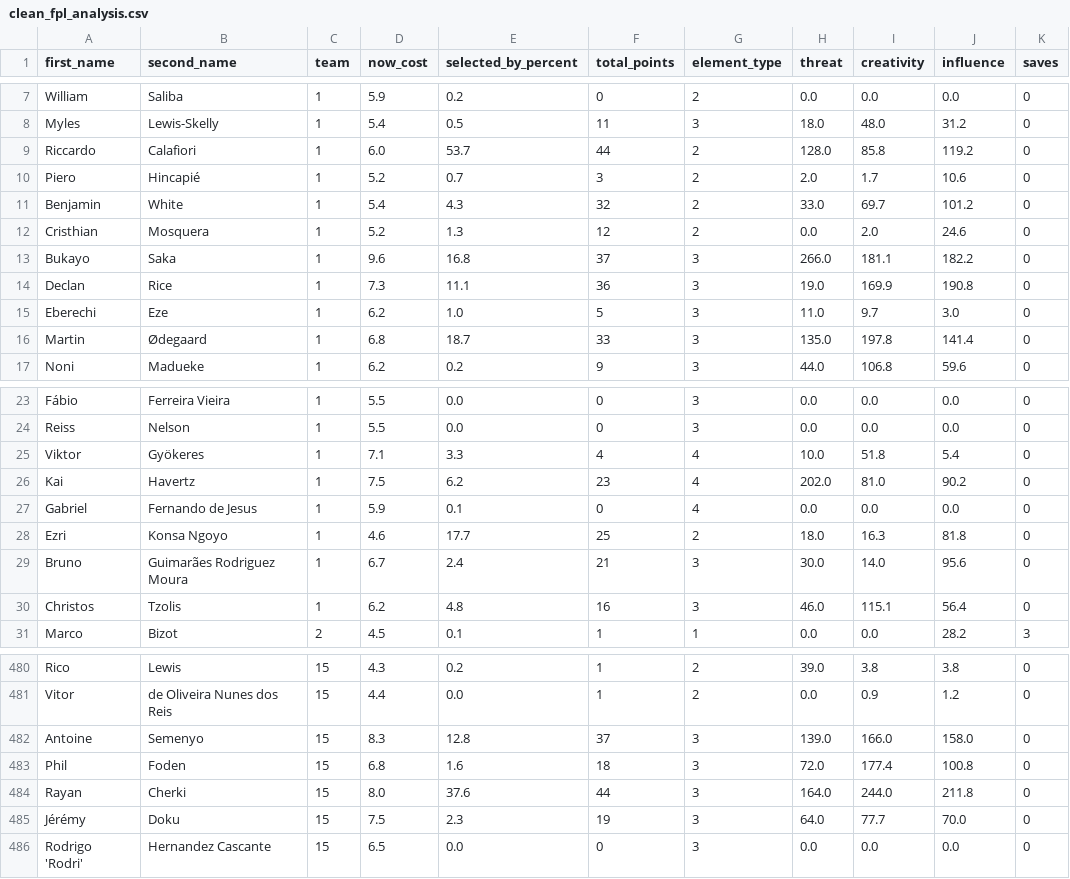
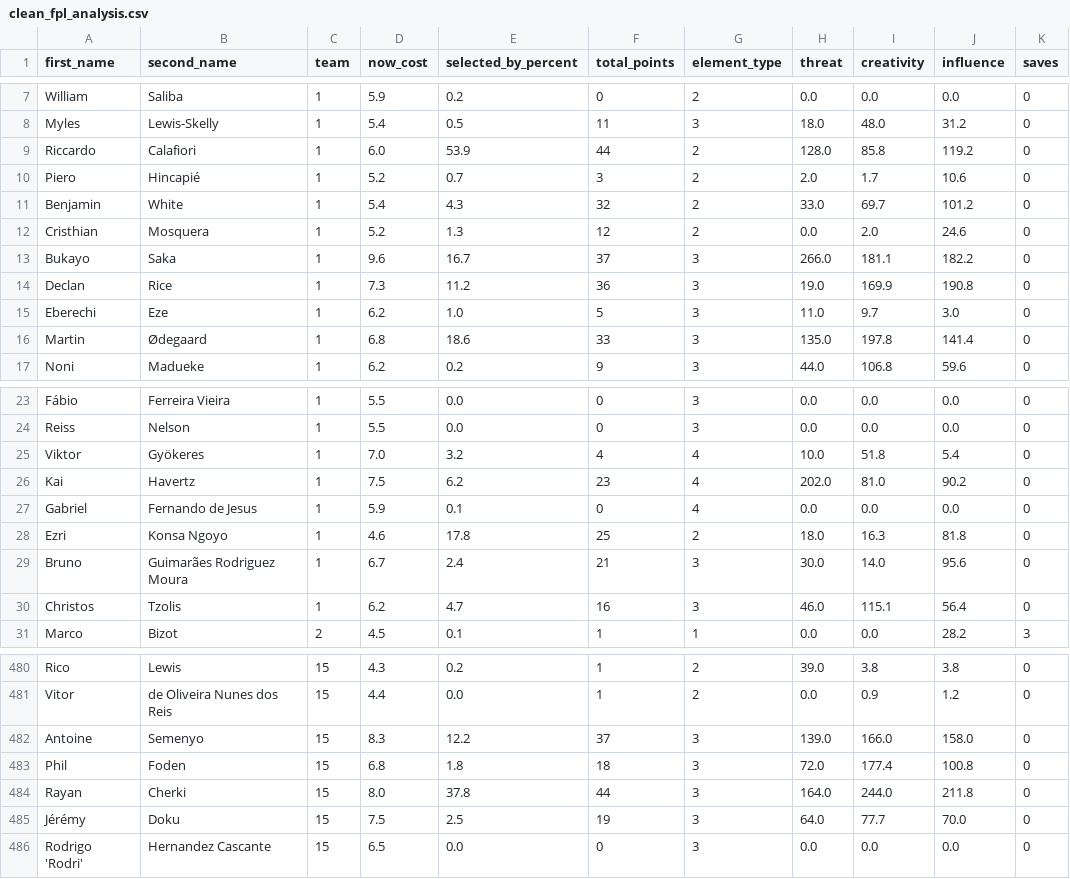
Before and after one commit to magdysayed/Fantasy-Premier-League-FPL-Analytics, a CSV file: clean_fpl_analysis.csv, drawn as a sheet; only a part is shown, gaps mark what is left out; the diff covers the shown part only; the diff names each change by its address in the sheet, - before the commit and + after, or states it on an @@ line.

```diff
--- a/clean_fpl_analysis.csv
+++ b/clean_fpl_analysis.csv
-E9 (selected_by_percent): 53.7
+E9 (selected_by_percent): 53.9
-E13 (selected_by_percent): 16.8
+E13 (selected_by_percent): 16.7
-E14 (selected_by_percent): 11.1
+E14 (selected_by_percent): 11.2
-E16 (selected_by_percent): 18.7
+E16 (selected_by_percent): 18.6
-D25 (now_cost): 7.1
+D25 (now_cost): 7.0
-E25 (selected_by_percent): 3.3
+E25 (selected_by_percent): 3.2
-E28 (selected_by_percent): 17.7
+E28 (selected_by_percent): 17.8
-E30 (selected_by_percent): 4.8
+E30 (selected_by_percent): 4.7
-E482 (selected_by_percent): 12.8
+E482 (selected_by_percent): 12.2
-E483 (selected_by_percent): 1.6
+E483 (selected_by_percent): 1.8
-E484 (selected_by_percent): 37.6
+E484 (selected_by_percent): 37.8
-E485 (selected_by_percent): 2.3
+E485 (selected_by_percent): 2.5
```
Also changed, not shown: 57 edited cells elsewhere in this file.
